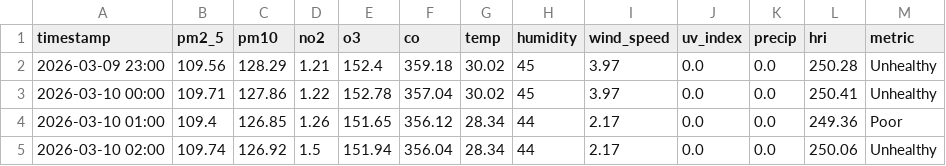
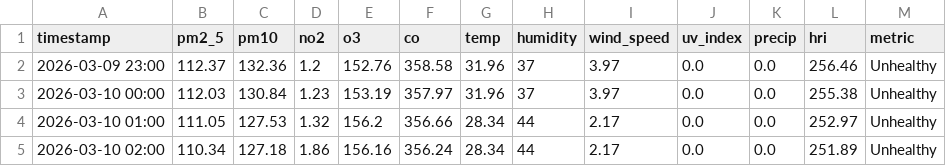
Before and after one commit to Sims9218/Automated-Health-Insight-Engine, a CSV file: data/forecast_timeline.csv, drawn as a sheet; only a part is shown; the diff covers the shown part only.

```diff
--- a/data/forecast_timeline.csv
+++ b/data/forecast_timeline.csv
@@ -1,5 +1,5 @@
 timestamp,pm2_5,pm10,no2,o3,co,temp,humidity,wind_speed,uv_index,precip,hri,metric
-2026-03-09 23:00,109.56,128.29,1.21,152.4,359.18,30.02,45,3.97,0.0,0.0,250.28,Unhealthy
-2026-03-10 00:00,109.71,127.86,1.22,152.78,357.04,30.02,45,3.97,0.0,0.0,250.41,Unhealthy
-2026-03-10 01:00,109.4,126.85,1.26,151.65,356.12,28.34,44,2.17,0.0,0.0,249.36,Poor
-2026-03-10 02:00,109.74,126.92,1.5,151.94,356.04,28.34,44,2.17,0.0,0.0,250.06,Unhealthy
+2026-03-09 23:00,112.37,132.36,1.2,152.76,358.58,31.96,37,3.97,0.0,0.0,256.46,Unhealthy
+2026-03-10 00:00,112.03,130.84,1.23,153.19,357.97,31.96,37,3.97,0.0,0.0,255.38,Unhealthy
+2026-03-10 01:00,111.05,127.53,1.32,156.2,356.66,28.34,44,2.17,0.0,0.0,252.97,Unhealthy
+2026-03-10 02:00,110.34,127.18,1.86,156.16,356.24,28.34,44,2.17,0.0,0.0,251.89,Unhealthy
```
Also changed, not shown: 22 edited cells elsewhere in this file, data/comprehensive_history.csv.
